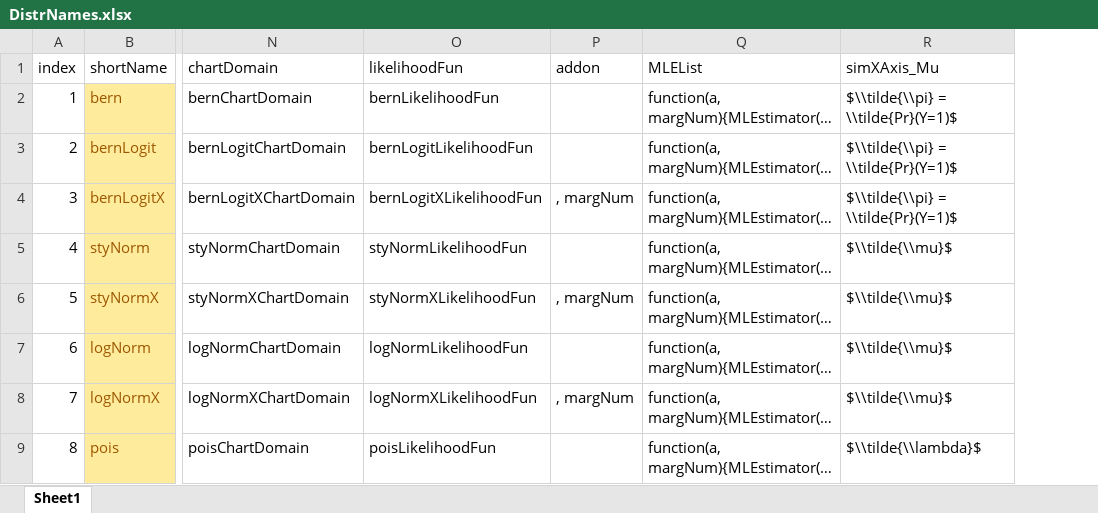
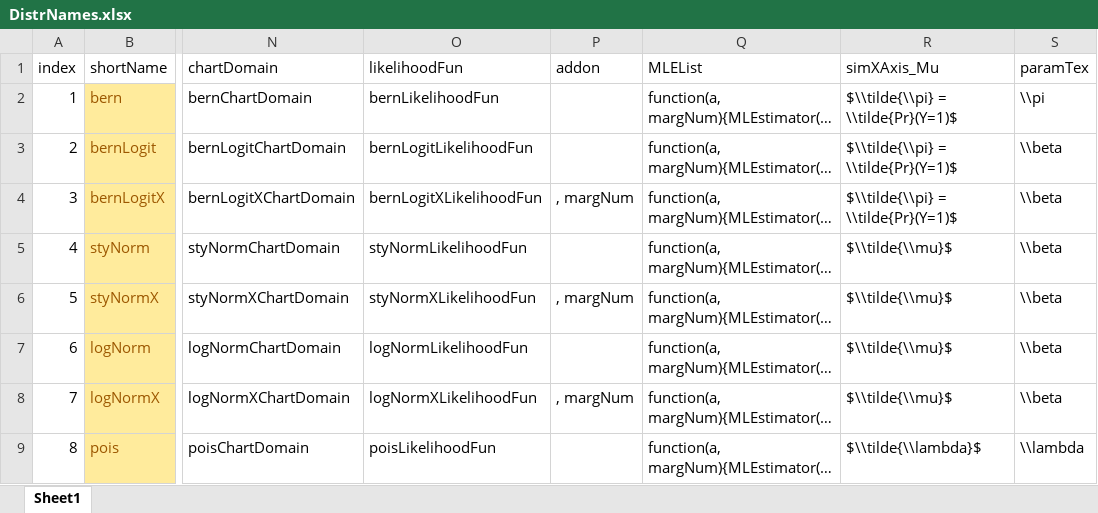
Before and after one commit to iqss-research/2k1-in-silico, an Excel workbook: DistrNames.xlsx, sheet Sheet1, drawn as a sheet; only a part is shown, gaps mark what is left out; long unchanged cells end in …; values as stored, in another font and other column widths than the file's, no borders; the diff names each change by its address in the sheet, - before the commit and + after, or states it on an @@ line.

```diff
--- a/DistrNames.xlsx (sheet Sheet1)
+++ b/DistrNames.xlsx (sheet Sheet1)
+column S (paramTex), rows 2-9: \\pi | \\beta | \\beta | \\beta | \\beta | \\beta | \\beta | \\lambda
```
Also changed, not shown: 19 other files.
